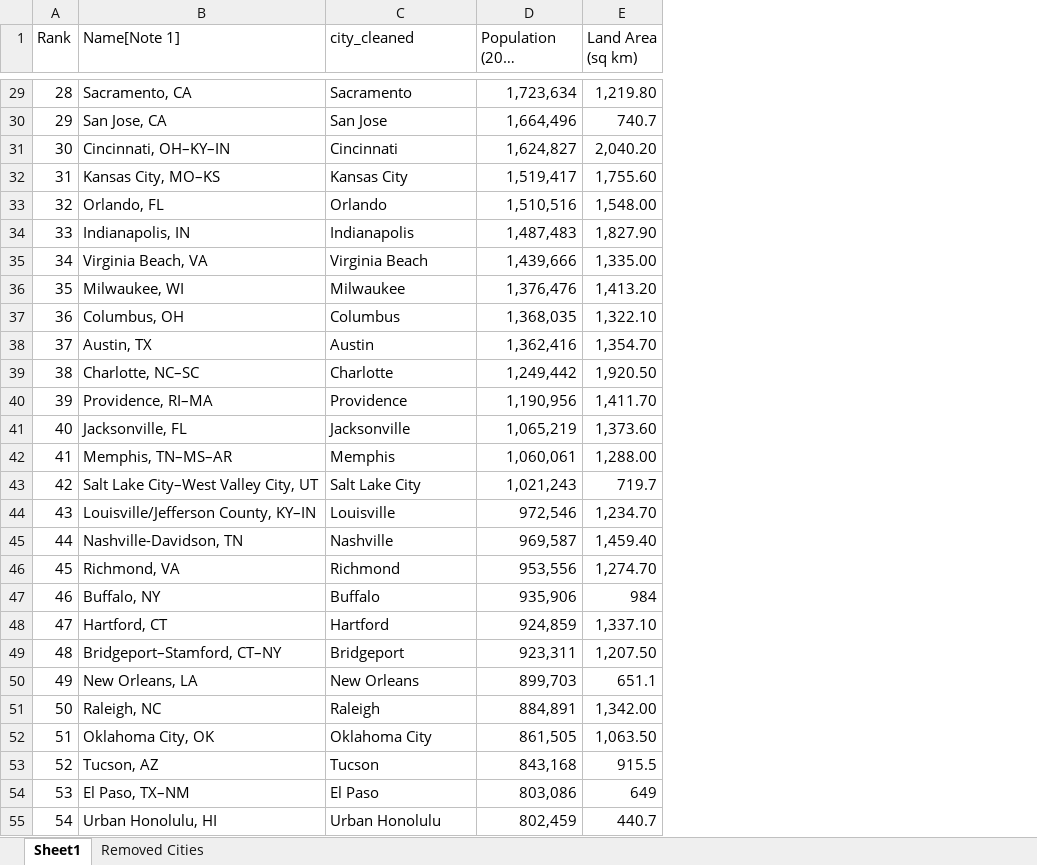
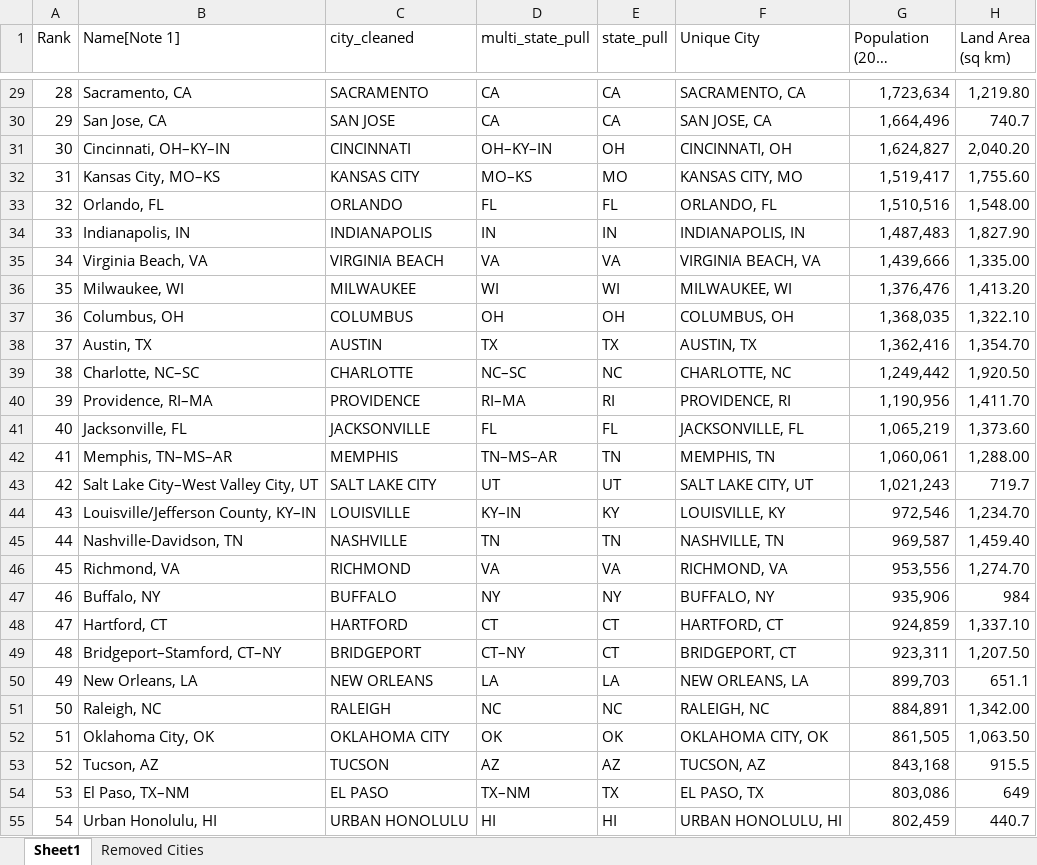
Before and after one commit to SanabuW/project-one, an Excel workbook: resources/city_landmass.xlsm, sheet Sheet1, drawn as a sheet; only a part is shown, gaps mark what is left out; long unchanged cells end in …; values as stored, in another font and other column widths than the file's, no borders; the diff covers the shown part only; the diff names each change by its address in the sheet, - before the commit and + after, or states it on an @@ line.

```diff
--- a/resources/city_landmass.xlsm (sheet Sheet1)
+++ b/resources/city_landmass.xlsm (sheet Sheet1)
+column D (multi_state_pull), rows 29-55: CA | CA | OH–KY–IN | MO–KS | FL | IN | VA | WI | OH | TX | NC–SC | RI–MA | FL | TN–MS–AR | UT | KY–IN | TN | VA | NY | CT | CT–NY | LA | NC | OK | AZ | TX–NM | HI
+column E (state_pull), rows 29-55: CA | CA | OH | MO | FL | IN | VA | WI | OH | TX | NC | RI | FL | TN | UT | KY | TN | VA | NY | CT | CT | LA | NC | OK | AZ | TX | HI
+column F (Unique City), rows 29-55: SACRAMENTO, CA | SAN JOSE, CA | CINCINNATI, OH | KANSAS CITY, MO | ORLANDO, FL | INDIANAPOLIS, IN | VIRGINIA BEACH, VA | MILWAUKEE, WI | COLUMBUS, OH | AUSTIN, TX | CHARLOTTE, NC | PROVIDENCE, RI | JACKSONVILLE, FL | MEMPHIS, TN | SALT LAKE CITY, UT | LOUISVILLE, KY | NASHVILLE, TN | RICHMOND, VA | BUFFALO, NY | HARTFORD, CT | BRIDGEPORT, CT | NEW ORLEANS, LA | RALEIGH, NC | OKLAHOMA CITY, OK | TUCSON, AZ | EL PASO, TX | URBAN HONOLULU, HI
-C29 (city_cleaned): Sacramento
+C29 (city_cleaned): SACRAMENTO
-C30 (city_cleaned): San Jose
+C30 (city_cleaned): SAN JOSE
-C31 (city_cleaned): Cincinnati
+C31 (city_cleaned): CINCINNATI
-C32 (city_cleaned): Kansas City
+C32 (city_cleaned): KANSAS CITY
-C33 (city_cleaned): Orlando
+C33 (city_cleaned): ORLANDO
-C34 (city_cleaned): Indianapolis
+C34 (city_cleaned): INDIANAPOLIS
-C35 (city_cleaned): Virginia Beach
+C35 (city_cleaned): VIRGINIA BEACH
-C36 (city_cleaned): Milwaukee
+C36 (city_cleaned): MILWAUKEE
-C37 (city_cleaned): Columbus
+C37 (city_cleaned): COLUMBUS
-C38 (city_cleaned): Austin
+C38 (city_cleaned): AUSTIN
-C39 (city_cleaned): Charlotte
+C39 (city_cleaned): CHARLOTTE
-C40 (city_cleaned): Providence
+C40 (city_cleaned): PROVIDENCE
-C41 (city_cleaned): Jacksonville
+C41 (city_cleaned): JACKSONVILLE
-C42 (city_cleaned): Memphis
+C42 (city_cleaned): MEMPHIS
-C43 (city_cleaned): Salt Lake City
+C43 (city_cleaned): SALT LAKE CITY
-C44 (city_cleaned): Louisville
+C44 (city_cleaned): LOUISVILLE
-C45 (city_cleaned): Nashville
+C45 (city_cleaned): NASHVILLE
-C46 (city_cleaned): Richmond
+C46 (city_cleaned): RICHMOND
-C47 (city_cleaned): Buffalo
+C47 (city_cleaned): BUFFALO
-C48 (city_cleaned): Hartford
+C48 (city_cleaned): HARTFORD
-C49 (city_cleaned): Bridgeport
+C49 (city_cleaned): BRIDGEPORT
-C50 (city_cleaned): New Orleans
+C50 (city_cleaned): NEW ORLEANS
-C51 (city_cleaned): Raleigh
+C51 (city_cleaned): RALEIGH
-C52 (city_cleaned): Oklahoma City
+C52 (city_cleaned): OKLAHOMA CITY
-C53 (city_cleaned): Tucson
+C53 (city_cleaned): TUCSON
-C54 (city_cleaned): El Paso
+C54 (city_cleaned): EL PASO
-C55 (city_cleaned): Urban Honolulu
+C55 (city_cleaned): URBAN HONOLULU
```
Also changed, not shown: 469 edited cells elsewhere in this sheet, 8 other files.
